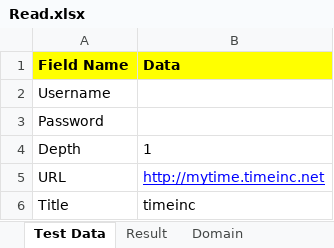
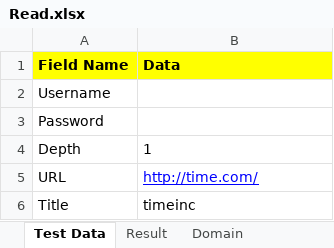
Before and after one commit to trclinton/Broken-Links, an Excel workbook: src/main/java/Resources/Read.xlsx, sheet Test Data, drawn as a sheet; values as stored, in another font and other column widths than the file's, no borders; the diff names each change by its address in the sheet, - before the commit and + after, or states it on an @@ line.

```diff
--- a/src/main/java/Resources/Read.xlsx (sheet Test Data)
+++ b/src/main/java/Resources/Read.xlsx (sheet Test Data)
-B5 (Data): http://mytime.timeinc.net
+B5 (Data): http://time.com/
```
Also changed, not shown: sheet Result.
